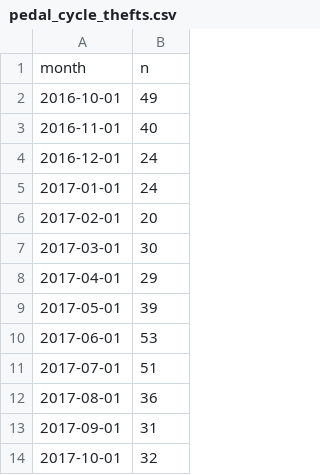
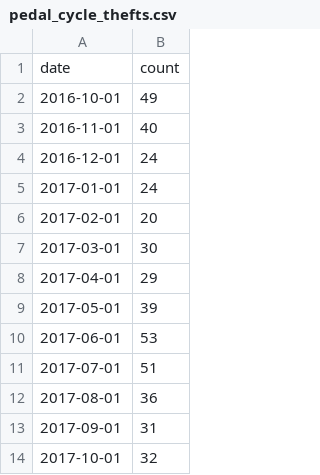
Before and after one commit to traffordDataLab/learning, a CSV file: data/pedal_cycle_thefts.csv, drawn as a sheet.

Commit message:
Renamed variables

```diff
--- a/data/pedal_cycle_thefts.csv
+++ b/data/pedal_cycle_thefts.csv
@@ -1,2 +1,2 @@
-month,n
+date,count
 2016-10-01,49
```
